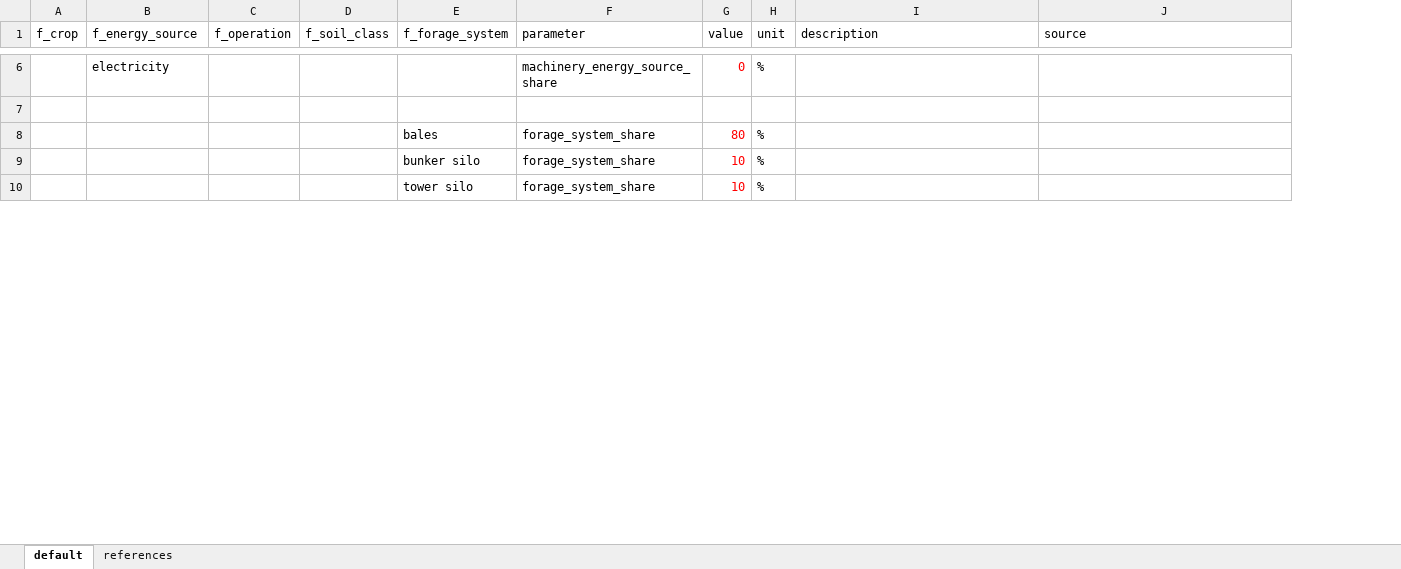
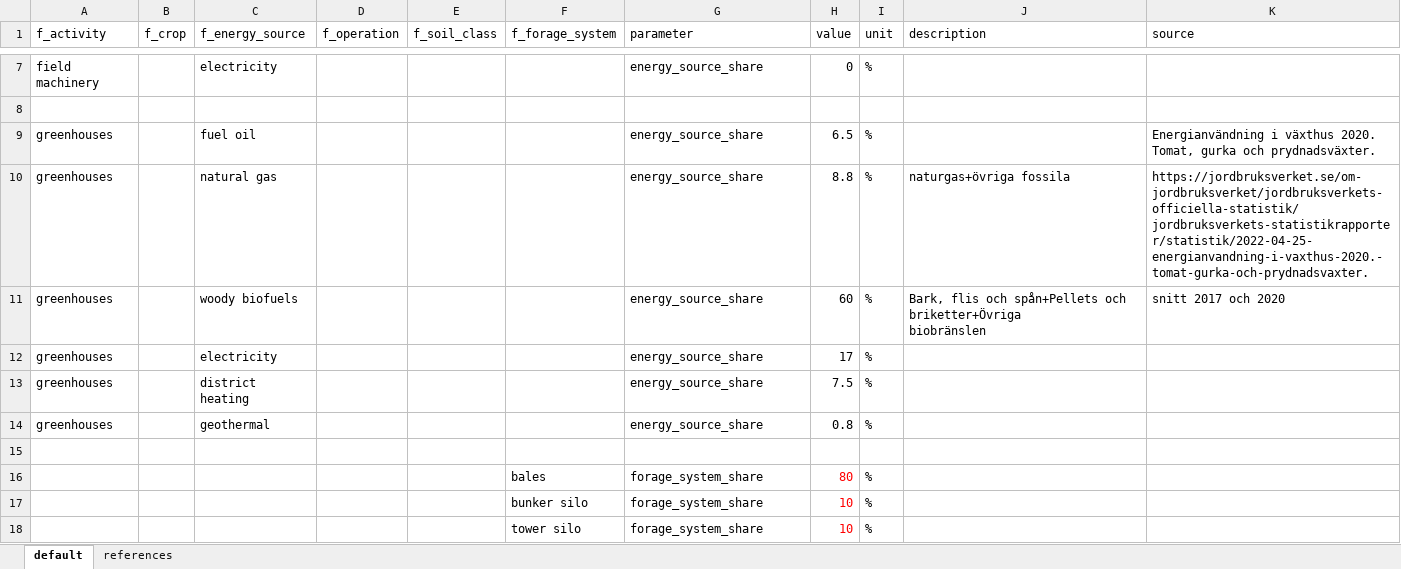
Before and after one commit to SLU-foodsystems/CIBUSmod, an Excel workbook: data/prod_parameters/MachineryAndEnergyMgmt.xlsx, sheet default, drawn as a sheet; only a part is shown, gaps mark what is left out; values as stored, in another font and other column widths than the file's, no borders; addresses are those after the commit; ↵ is a line break in a cell; the diff covers the shown part only; the diff names each change by its address in the sheet, - before the commit and + after, or states it on an @@ line.

Commit message:
Method and data for greenhouse energy use

```diff
--- a/data/prod_parameters/MachineryAndEnergyMgmt.xlsx (sheet default)
+++ b/data/prod_parameters/MachineryAndEnergyMgmt.xlsx (sheet default)
+column A (f_activity), row 7: field machinery
-G7 (parameter): machinery_energy_source_share
+G7 (parameter): energy_source_share
-H7 text colour: #FF0000
+H7 text colour: black
+row 8: (empty)
+row 9: greenhouses |  | fuel oil |  |  |  | energy_source_share | 6.5 | % |  | Energianvändning i växthus 2020. Tomat, gurka och prydnadsväxter.
+row 10: greenhouses |  | natural gas |  |  |  | energy_source_share | 8.8 | % | naturgas+övriga fossila | https://jordbruksverket.se/om-jordbruksverket/jordbruksverkets-officiella-statistik/jordbruksverkets-statistikrapporter/statistik/2022-04-25-energianvandning-i-vaxthus-2020.-tomat-gurka-och-prydnadsvaxter.
+row 11: greenhouses |  | woody biofuels |  |  |  | energy_source_share | 60 | % | Bark, flis och spån+Pellets och briketter+Övriga ↵ biobränslen | snitt 2017 och 2020
+row 12: greenhouses |  | electricity |  |  |  | energy_source_share | 17 | %
+row 13: greenhouses |  | district heating |  |  |  | energy_source_share | 7.5 | %
+row 14: greenhouses |  | geothermal |  |  |  | energy_source_share | 0.8 | %
```
Also changed, not shown: 14 added rows, 2 removed rows, 7 edited cells and cell formats elsewhere in this sheet, 1 other file.
